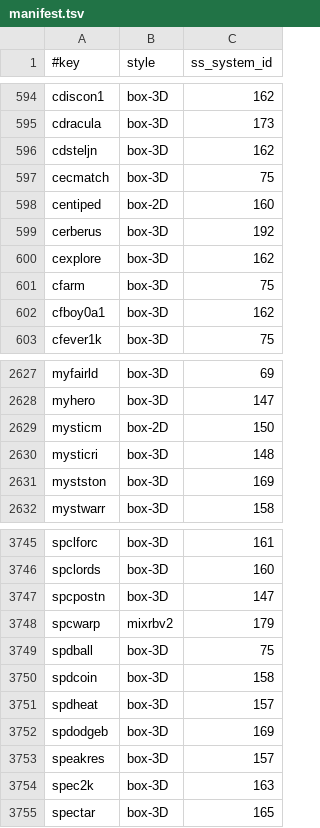
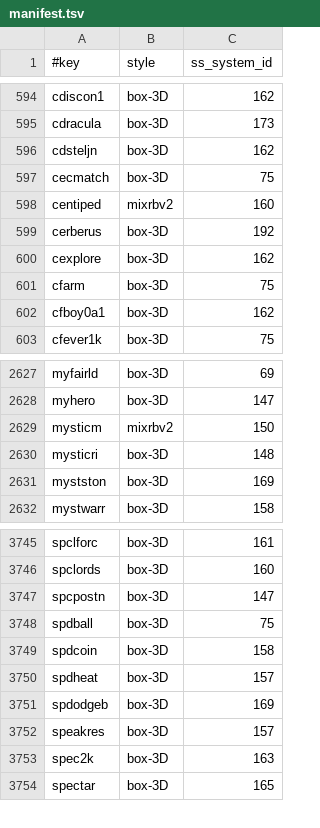
Before and after one commit to chipster6502/artworkdb-arcade, a TSV file: docs/Arcade/Artwork/manifest.tsv, drawn as a sheet; only a part is shown, gaps mark what is left out.

Commit message:
chore(arcade): update box3d artwork

```diff
--- a/docs/Arcade/Artwork/manifest.tsv
+++ b/docs/Arcade/Artwork/manifest.tsv
@@ -597,3 +597,3 @@ cdsteljn	box-3D	162
 cecmatch	box-3D	75
-centiped	box-2D	160
+centiped	mixrbv2	160
 cerberus	box-3D	192
@@ -2628,3 +2628,3 @@ myfairld	box-3D	69
 myhero	box-3D	147
-mysticm	box-2D	150
+mysticm	mixrbv2	150
 mysticri	box-3D	148
@@ -3747,3 +3747,2 @@ spclords	box-3D	160
 spcpostn	box-3D	147
-spcwarp	mixrbv2	179
 spdball	box-3D	75
```
Also changed, not shown: 2 other files.
